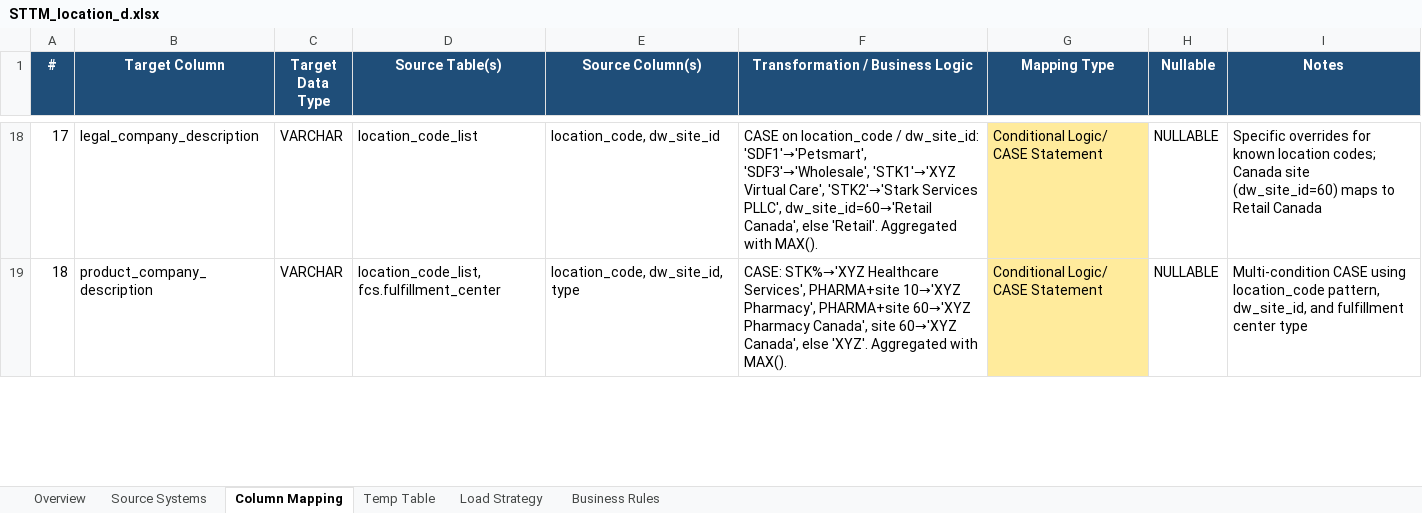
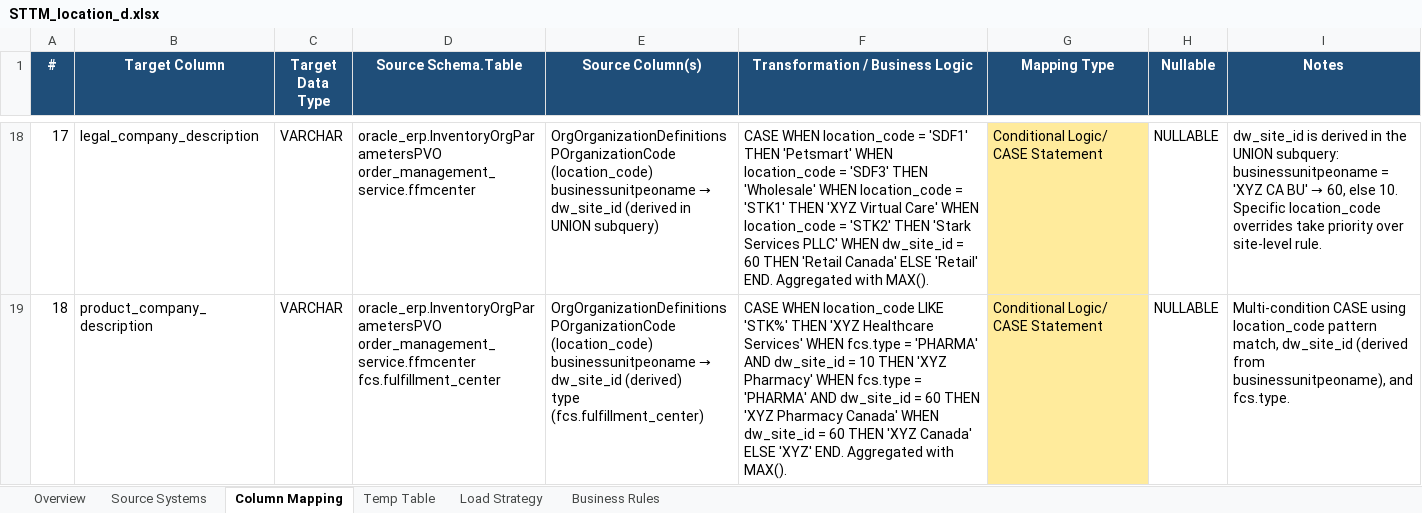
Before and after one commit to yogeshp85-ai/Dbt-Learning, an Excel workbook: STTM_location_d.xlsx, sheet Column Mapping, drawn as a sheet; only a part is shown, gaps mark what is left out; values as stored, in another font and other column widths than the file's, no borders; ↵ is a line break in a cell; the diff covers the shown part only; the diff names each change by its address in the sheet, - before the commit and + after, or states it on an @@ line.

```diff
--- a/STTM_location_d.xlsx (sheet Column Mapping)
+++ b/STTM_location_d.xlsx (sheet Column Mapping)
-D1: Source Table(s)
+D1: Source Schema.Table
-D18 (Source Schema.Table): location_code_list
+D18 (Source Schema.Table): oracle_erp.InventoryOrgParametersPVO ↵ order_management_service.ffmcenter
@@ E18 (Source Column(s)): location_code, dw_site_id → OrgOrganizationDefinitionsPOrganizationCode (location_code) ↵ businessunitpeoname → dw_site_id (derived in UNION subquery) @@
-F18 (Transformation / Business Logic): CASE on location_code / dw_site_id: 'SDF1'→'Petsmart', 'SDF3'→'Wholesale', 'STK1'→'XYZ Virtual Care', 'STK2'→'Stark Services PLLC', dw_site_id=60→'Retail Canada', else 'Retail'. Aggregated with…
+F18 (Transformation / Business Logic): CASE WHEN location_code = 'SDF1' THEN 'Petsmart' WHEN location_code = 'SDF3' THEN 'Wholesale' WHEN location_code = 'STK1' THEN 'XYZ Virtual Care' WHEN location_code = 'STK2' THEN 'Stark Services PLLC' WHEN dw_site_id = 60 THEN 'Retail Canada' ELSE 'Retail' END. Aggregated with…
@@ I18 (Notes): Specific overrides for known location codes; Canada site (dw_site_id=60) maps to Retail Canada → dw_site_id is derived in the UNION subquery: businessunitpeoname = 'XYZ CA BU' → 60, else 10. Specific location_code overrides take priority over site-level rule. @@
-D19 (Source Schema.Table): location_code_list, fcs.fulfillment_center
+D19 (Source Schema.Table): oracle_erp.InventoryOrgParametersPVO ↵ order_management_service.ffmcenter ↵ fcs.fulfillment_center
@@ E19 (Source Column(s)): location_code, dw_site_id, type → OrgOrganizationDefinitionsPOrganizationCode (location_code) ↵ businessunitpeoname → dw_site_id (derived) ↵ type (fcs.fulfillment_center) @@
-F19 (Transformation / Business Logic): CASE: STK%→'XYZ Healthcare Services', PHARMA+site 10→'XYZ Pharmacy', PHARMA+site 60→'XYZ Pharmacy Canada', site 60→'XYZ Canada', else 'XYZ'. Aggregated with…
+F19 (Transformation / Business Logic): CASE WHEN location_code LIKE 'STK%' THEN 'XYZ Healthcare Services' WHEN fcs.type = 'PHARMA' AND dw_site_id = 10 THEN 'XYZ Pharmacy' WHEN fcs.type = 'PHARMA' AND dw_site_id = 60 THEN 'XYZ Pharmacy Canada' WHEN dw_site_id = 60 THEN 'XYZ Canada' ELSE 'XYZ' END. Aggregated with…
-I19 (Notes): …using location_code pattern, dw_site_id, and fulfillment center type
+I19 (Notes): …using location_code pattern match, dw_site_id (derived from businessunitpeoname), and fcs.type.
```
Also changed, not shown: 44 edited cells and cell formats elsewhere in this sheet, sheet Source Systems, sheet Business Rules, sheet Temp Table, sheet Load Strategy, sheet Overview, 1 other file.
